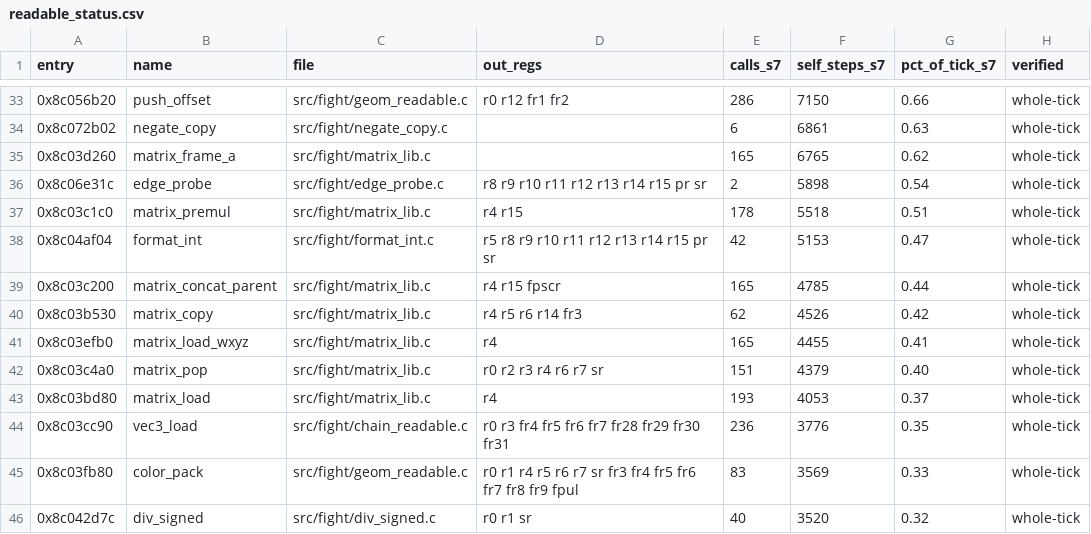
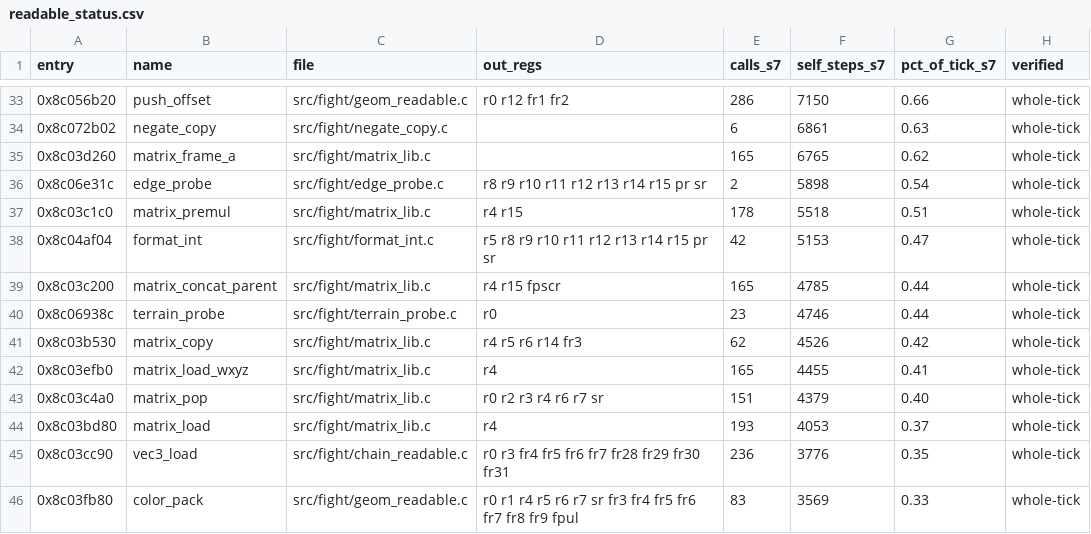
Before and after one commit to celsowm/vf3-decomp, a CSV file: docs/readable_status.csv, drawn as a sheet; only a part is shown, gaps mark what is left out; the shorter side is filled out with more unchanged rows; the diff names each change by its address in the sheet, - before the commit and + after, or states it on an @@ line.

```diff
--- a/docs/readable_status.csv
+++ b/docs/readable_status.csv
+row 40: 0x8c06938c | terrain_probe | src/fight/terrain_probe.c | r0 | 23 | 4746 | 0.44 | whole-tick
```
Also changed, not shown: 4 other files.
